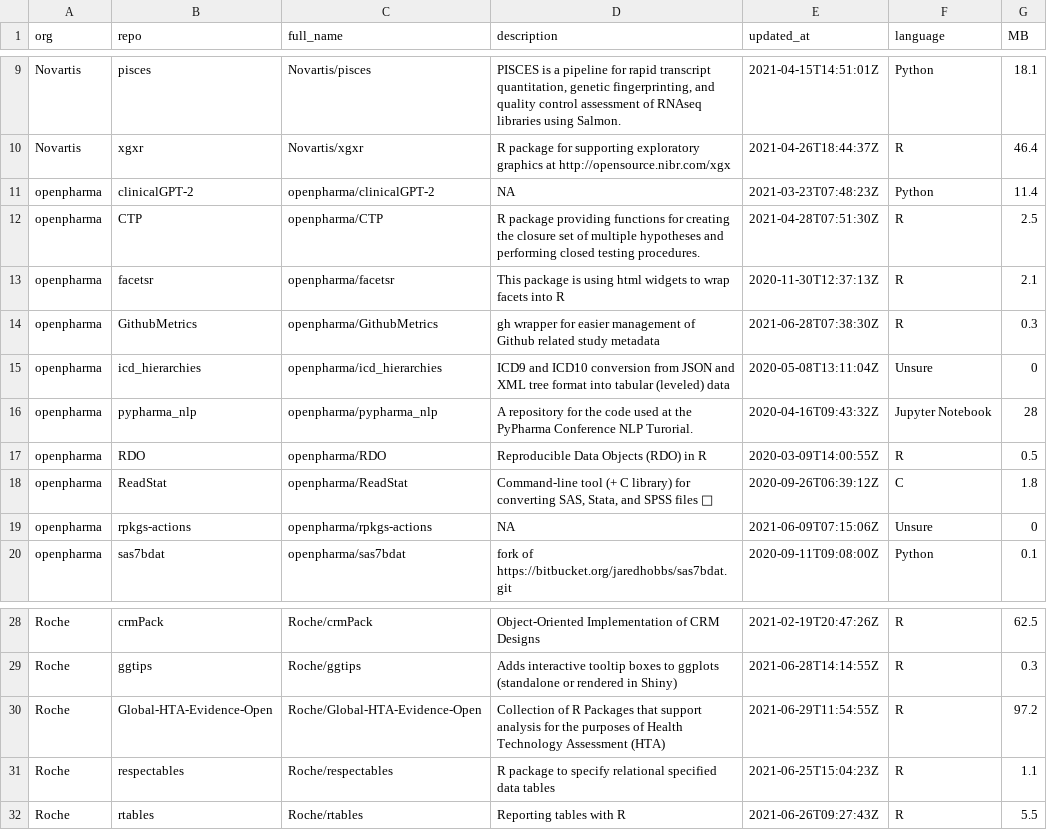
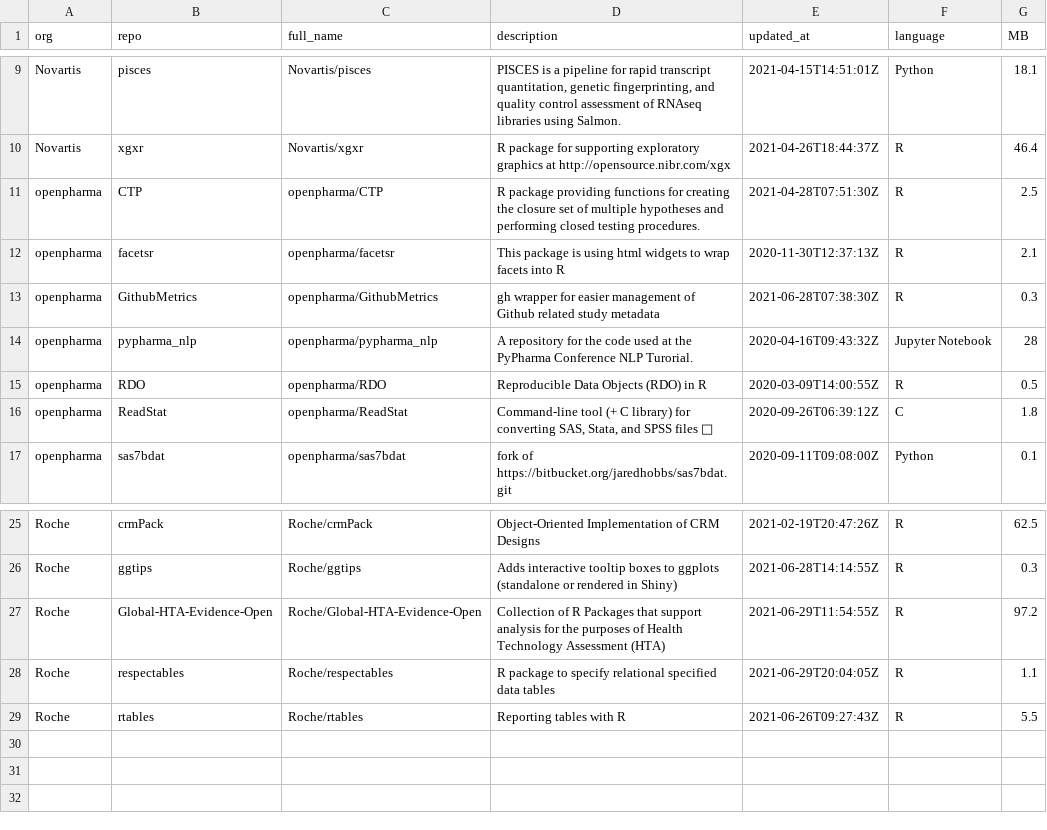
Before and after one commit to openpharma/openpharma_log, a CSV file: all-repos/data.csv, drawn as a sheet; only a part is shown, gaps mark what is left out.

Commit message:
update all-repos

```diff
--- a/all-repos/data.csv
+++ b/all-repos/data.csv
@@ -10,3 +10,2 @@
 "Novartis","xgxr","Novartis/xgxr","R package for supporting exploratory graphics at http://opensource.nibr.com/xgx","2021-04-26T18:44:37Z","R",46.4
-"openpharma","clinicalGPT-2","openpharma/clinicalGPT-2",NA,"2021-03-23T07:48:23Z","Python",11.4
 "openpharma","CTP","openpharma/CTP","R package providing functions for creating the closure set of multiple hypotheses and performing closed testing procedures.","2021-04-28T07:51:30Z","R",2.5
@@ -14,3 +13,2 @@
 "openpharma","GithubMetrics","openpharma/GithubMetrics","gh wrapper for easier management of Github related study metadata","2021-06-28T07:38:30Z","R",0.3
-"openpharma","icd_hierarchies","openpharma/icd_hierarchies","ICD9 and ICD10 conversion from JSON and XML tree format into tabular (leveled) data","2020-05-08T13:11:04Z","Unsure",0
 "openpharma","pypharma_nlp","openpharma/pypharma_nlp","A repository for the code used at the PyPharma Conference NLP Turorial.","2020-04-16T09:43:32Z","Jupyter Notebook",28
@@ -18,3 +16,2 @@
 "openpharma","ReadStat","openpharma/ReadStat","Command-line tool (+ C library) for converting SAS, Stata, and SPSS files 💾","2020-09-26T06:39:12Z","C",1.8
-"openpharma","rpkgs-actions","openpharma/rpkgs-actions",NA,"2021-06-09T07:15:06Z","Unsure",0
 "openpharma","sas7bdat","openpharma/sas7bdat","fork of https://bitbucket.org/jaredhobbs/sas7bdat.git","2020-09-11T09:08:00Z","Python",0.1
@@ -30,3 +27,3 @@
 "Roche","Global-HTA-Evidence-Open","Roche/Global-HTA-Evidence-Open","Collection of R Packages that support analysis for the purposes of Health Technology Assessment (HTA)","2021-06-29T11:54:55Z","R",97.2
-"Roche","respectables","Roche/respectables","R package to specify relational specified data tables","2021-06-25T15:04:23Z","R",1.1
+"Roche","respectables","Roche/respectables","R package to specify relational specified data tables","2021-06-29T20:04:05Z","R",1.1
 "Roche","rtables","Roche/rtables","Reporting tables with R","2021-06-26T09:27:43Z","R",5.5
```
Also changed, not shown: 3 other files.
